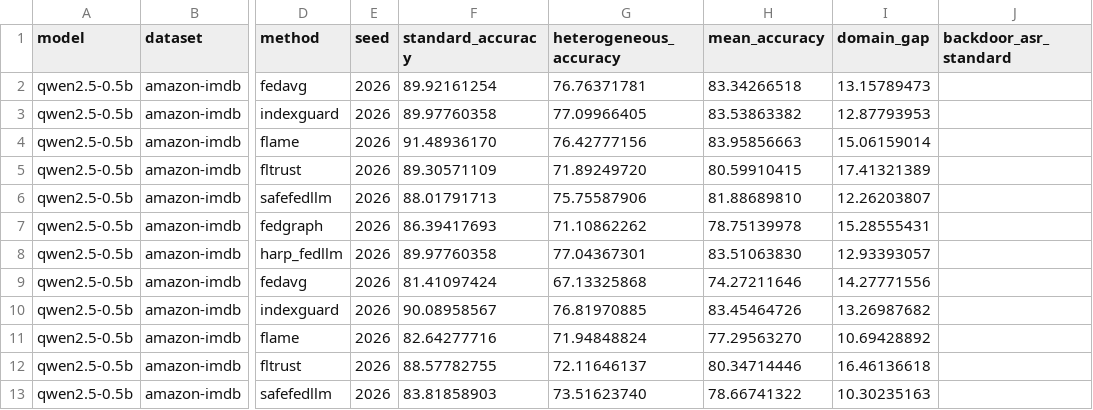
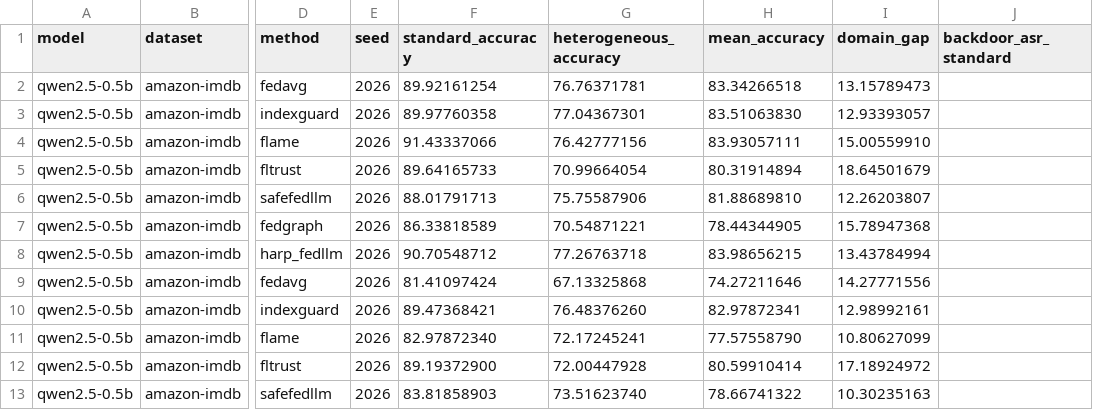
Before and after one commit to Dihaoda/FedSApro, a CSV file: reports/harp_fedllm_study_v1/group1_qwen05_amazon_imdb.csv, drawn as a sheet; only a part is shown, gaps mark what is left out; the diff covers the shown part only; the diff names each change by its address in the sheet, - before the commit and + after, or states it on an @@ line.

Commit message:
Refine group-1 HARP experiment: reports/harp_fedllm_study_v1/group1_qwen05_amazon_imdb.csv

```diff
--- a/reports/harp_fedllm_study_v1/group1_qwen05_amazon_imdb.csv
+++ b/reports/harp_fedllm_study_v1/group1_qwen05_amazon_imdb.csv
-G3 (heterogeneous_accuracy): 77.09966405
+G3 (heterogeneous_accuracy): 77.04367301
-H3 (mean_accuracy): 83.53863382
+H3 (mean_accuracy): 83.51063830
-I3 (domain_gap): 12.87793953
+I3 (domain_gap): 12.93393057
-F4 (standard_accuracy): 91.48936170
+F4 (standard_accuracy): 91.43337066
-H4 (mean_accuracy): 83.95856663
+H4 (mean_accuracy): 83.93057111
-I4 (domain_gap): 15.06159014
+I4 (domain_gap): 15.00559910
-F5 (standard_accuracy): 89.30571109
+F5 (standard_accuracy): 89.64165733
-G5 (heterogeneous_accuracy): 71.89249720
+G5 (heterogeneous_accuracy): 70.99664054
-H5 (mean_accuracy): 80.59910415
+H5 (mean_accuracy): 80.31914894
-I5 (domain_gap): 17.41321389
+I5 (domain_gap): 18.64501679
-F7 (standard_accuracy): 86.39417693
+F7 (standard_accuracy): 86.33818589
-G7 (heterogeneous_accuracy): 71.10862262
+G7 (heterogeneous_accuracy): 70.54871221
-H7 (mean_accuracy): 78.75139978
+H7 (mean_accuracy): 78.44344905
-I7 (domain_gap): 15.28555431
+I7 (domain_gap): 15.78947368
-F8 (standard_accuracy): 89.97760358
+F8 (standard_accuracy): 90.70548712
-G8 (heterogeneous_accuracy): 77.04367301
+G8 (heterogeneous_accuracy): 77.26763718
-H8 (mean_accuracy): 83.51063830
+H8 (mean_accuracy): 83.98656215
-I8 (domain_gap): 12.93393057
+I8 (domain_gap): 13.43784994
-F10 (standard_accuracy): 90.08958567
+F10 (standard_accuracy): 89.47368421
-G10 (heterogeneous_accuracy): 76.81970885
+G10 (heterogeneous_accuracy): 76.48376260
-H10 (mean_accuracy): 83.45464726
+H10 (mean_accuracy): 82.97872341
-I10 (domain_gap): 13.26987682
+I10 (domain_gap): 12.98992161
-F11 (standard_accuracy): 82.64277716
+F11 (standard_accuracy): 82.97872340
-G11 (heterogeneous_accuracy): 71.94848824
+G11 (heterogeneous_accuracy): 72.17245241
-H11 (mean_accuracy): 77.29563270
+H11 (mean_accuracy): 77.57558790
-I11 (domain_gap): 10.69428892
+I11 (domain_gap): 10.80627099
-F12 (standard_accuracy): 88.57782755
+F12 (standard_accuracy): 89.19372900
-G12 (heterogeneous_accuracy): 72.11646137
+G12 (heterogeneous_accuracy): 72.00447928
-H12 (mean_accuracy): 80.34714446
+H12 (mean_accuracy): 80.59910414
-I12 (domain_gap): 16.46136618
+I12 (domain_gap): 17.18924972
```
Also changed, not shown: 41 edited cells elsewhere in this file.
